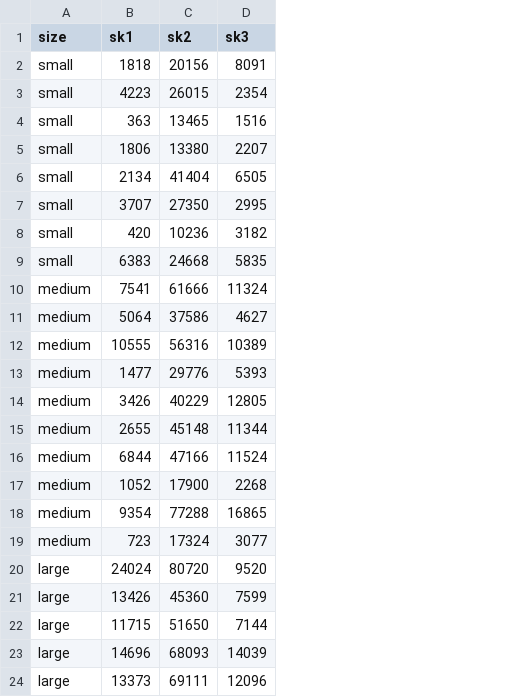
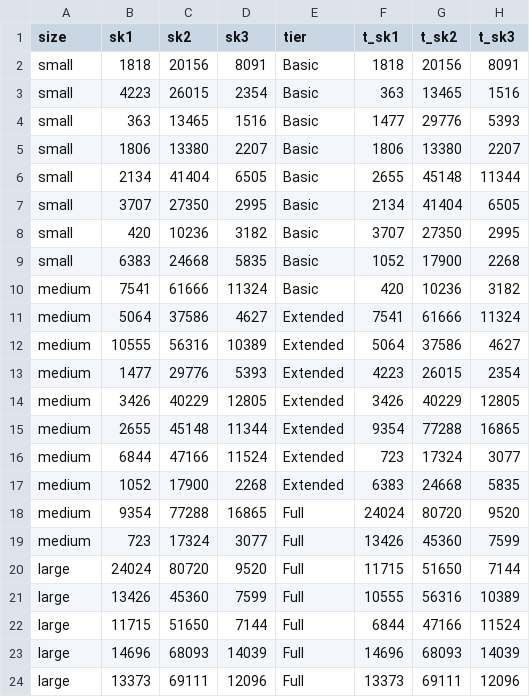
Before and after one commit to nplhse/cois-statistics, a CSV file: content/data/dgina23_hospital_sizes.csv, drawn as a sheet; the diff names each change by its address in the sheet, - before the commit and + after, or states it on an @@ line.

Commit message:
feat: Added two-way ANOVA for hospital tiers

```diff
--- a/content/data/dgina23_hospital_sizes.csv
+++ b/content/data/dgina23_hospital_sizes.csv
+column E (tier), rows 2-24: Basic | Basic | Basic | Basic | Basic | Basic | Basic | Basic | Basic | Extended | Extended | Extended | Extended | Extended | Extended | Extended | Full | Full | Full | Full | Full | Full | Full
+column F (t_sk1), rows 2-24: 1818 | 363 | 1477 | 1806 | 2655 | 2134 | 3707 | 1052 | 420 | 7541 | 5064 | 4223 | 3426 | 9354 | 723 | 6383 | 24024 | 13426 | 11715 | 10555 | 6844 | 14696 | 13373
+column G (t_sk2), rows 2-24: 20156 | 13465 | 29776 | 13380 | 45148 | 41404 | 27350 | 17900 | 10236 | 61666 | 37586 | 26015 | 40229 | 77288 | 17324 | 24668 | 80720 | 45360 | 51650 | 56316 | 47166 | 68093 | 69111
+column H (t_sk3), rows 2-24: 8091 | 1516 | 5393 | 2207 | 11344 | 6505 | 2995 | 2268 | 3182 | 11324 | 4627 | 2354 | 12805 | 16865 | 3077 | 5835 | 9520 | 7599 | 7144 | 10389 | 11524 | 14039 | 12096
```
Also changed, not shown: 2 other files.
